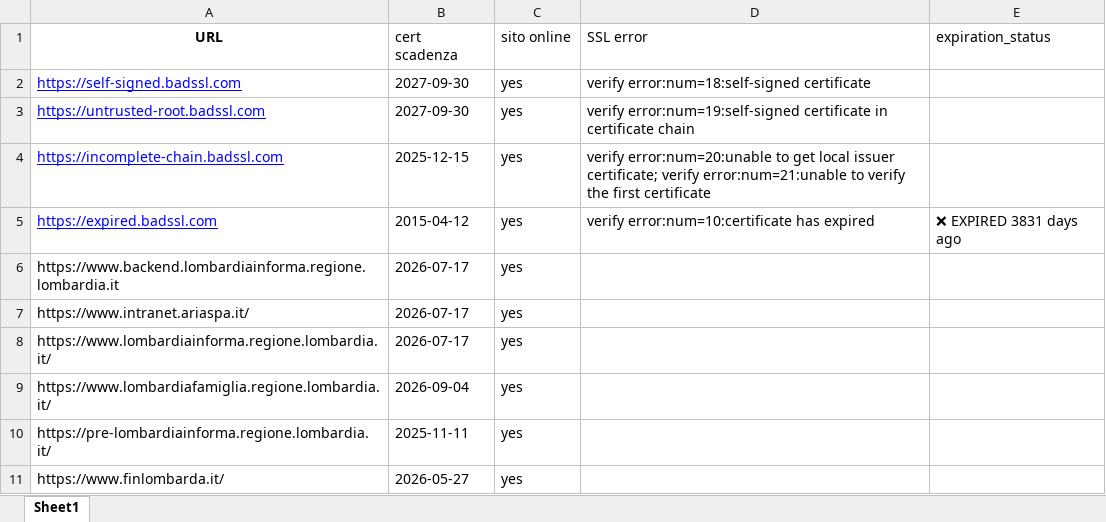
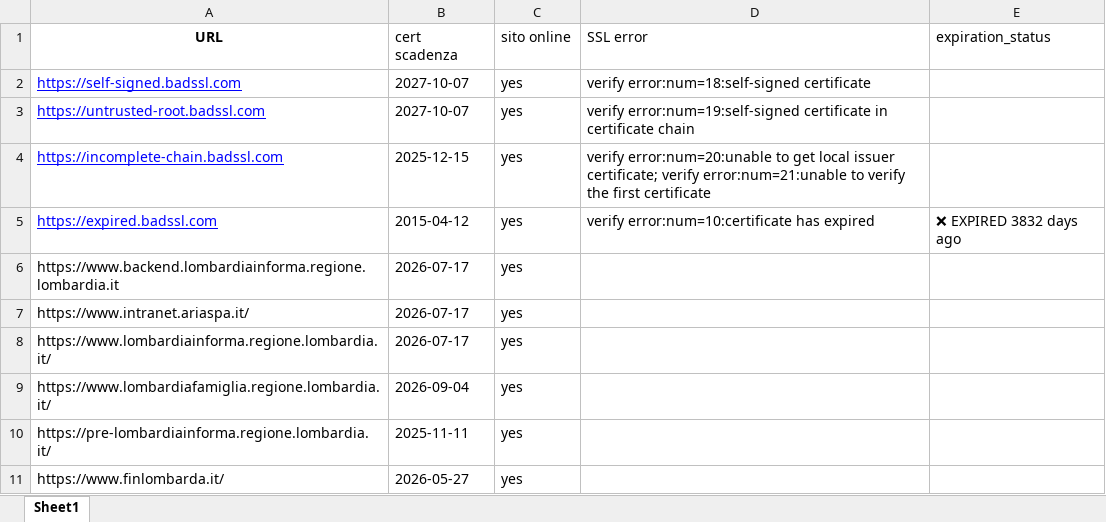
Before and after one commit to cyberdevnet/ssl_checker, an Excel workbook: certificati_iso_date_with_status.xlsx, sheet Sheet1, drawn as a sheet; only a part is shown; values as stored, in another font and other column widths than the file's, no borders; table styles not drawn; the diff names each change by its address in the sheet, - before the commit and + after, or states it on an @@ line.

```diff
--- a/certificati_iso_date_with_status.xlsx (sheet Sheet1)
+++ b/certificati_iso_date_with_status.xlsx (sheet Sheet1)
-B2:B3 (cert scadenza): 2027-09-30
+B2:B3 (cert scadenza): 2027-10-07
-E5 (expiration_status): ❌ EXPIRED 3831 days ago
+E5 (expiration_status): ❌ EXPIRED 3832 days ago
```
Also changed, not shown: 1 other file.
